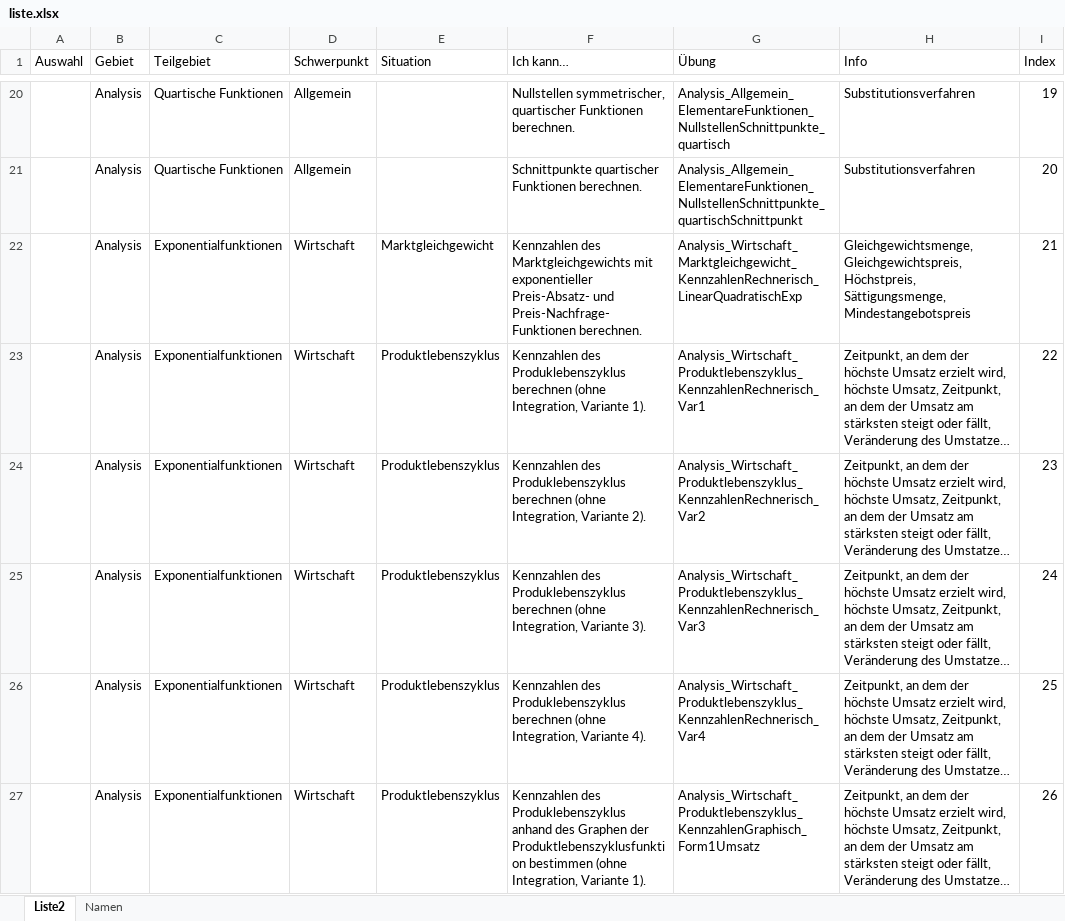
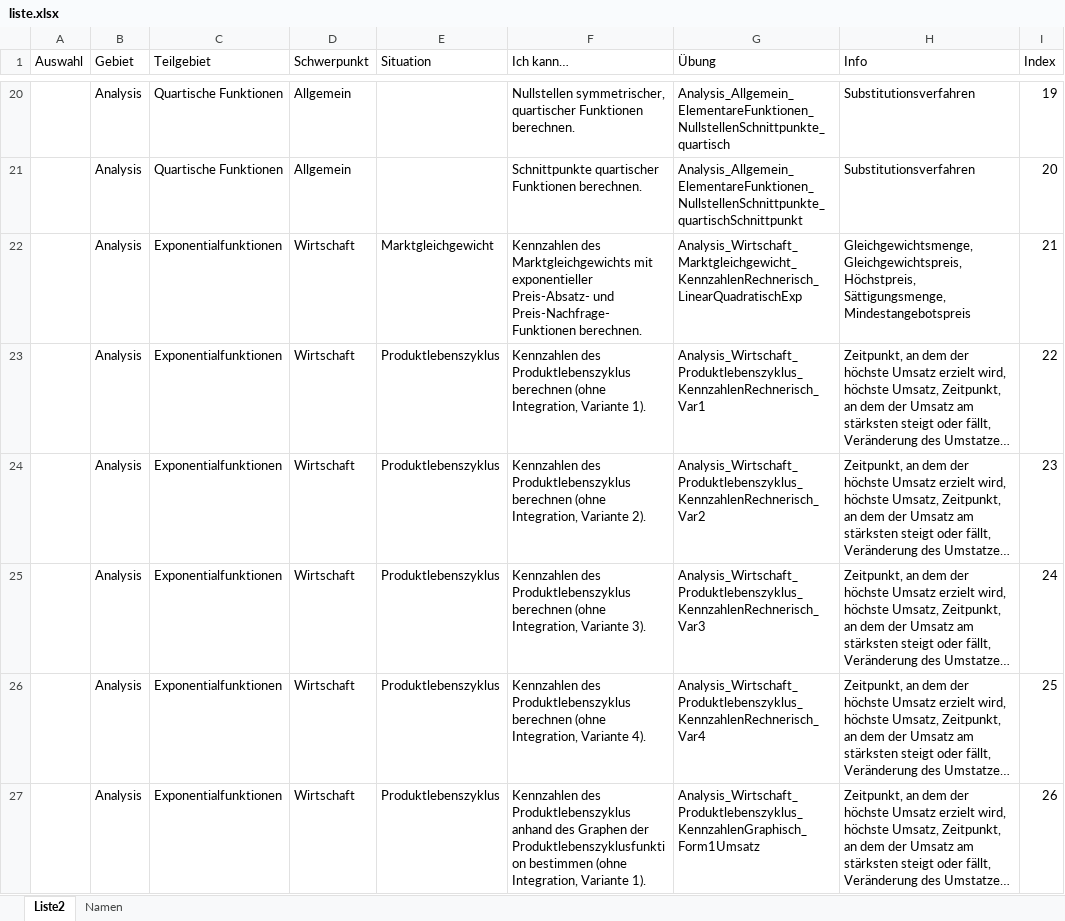
Before and after one commit to MatheDoc/digitalmath, an Excel workbook: liste.xlsx, sheet Liste2, drawn as a sheet; only a part is shown, gaps mark what is left out; long unchanged cells end in …; values as stored, in another font and other column widths than the file's, no borders; table styles not drawn; the diff covers the shown part only; the diff names each change by its address in the sheet, - before the commit and + after, or states it on an @@ line.

```diff
--- a/liste.xlsx (sheet Liste2)
+++ b/liste.xlsx (sheet Liste2)
-F23 (Ich kann…): Kennzahlen des Produklebenszyklus berechnen (ohne…
+F23 (Ich kann…): Kennzahlen des Produktlebenszyklus berechnen (ohne…
-F24 (Ich kann…): Kennzahlen des Produklebenszyklus berechnen (ohne…
+F24 (Ich kann…): Kennzahlen des Produktlebenszyklus berechnen (ohne…
-F25 (Ich kann…): Kennzahlen des Produklebenszyklus berechnen (ohne…
+F25 (Ich kann…): Kennzahlen des Produktlebenszyklus berechnen (ohne…
-F26 (Ich kann…): Kennzahlen des Produklebenszyklus berechnen (ohne…
+F26 (Ich kann…): Kennzahlen des Produktlebenszyklus berechnen (ohne…
-F27 (Ich kann…): Kennzahlen des Produklebenszyklus anhand des…
+F27 (Ich kann…): Kennzahlen des Produktlebenszyklus anhand des…
```
Also changed, not shown: 5 edited cells elsewhere in this sheet, 1 other file.
